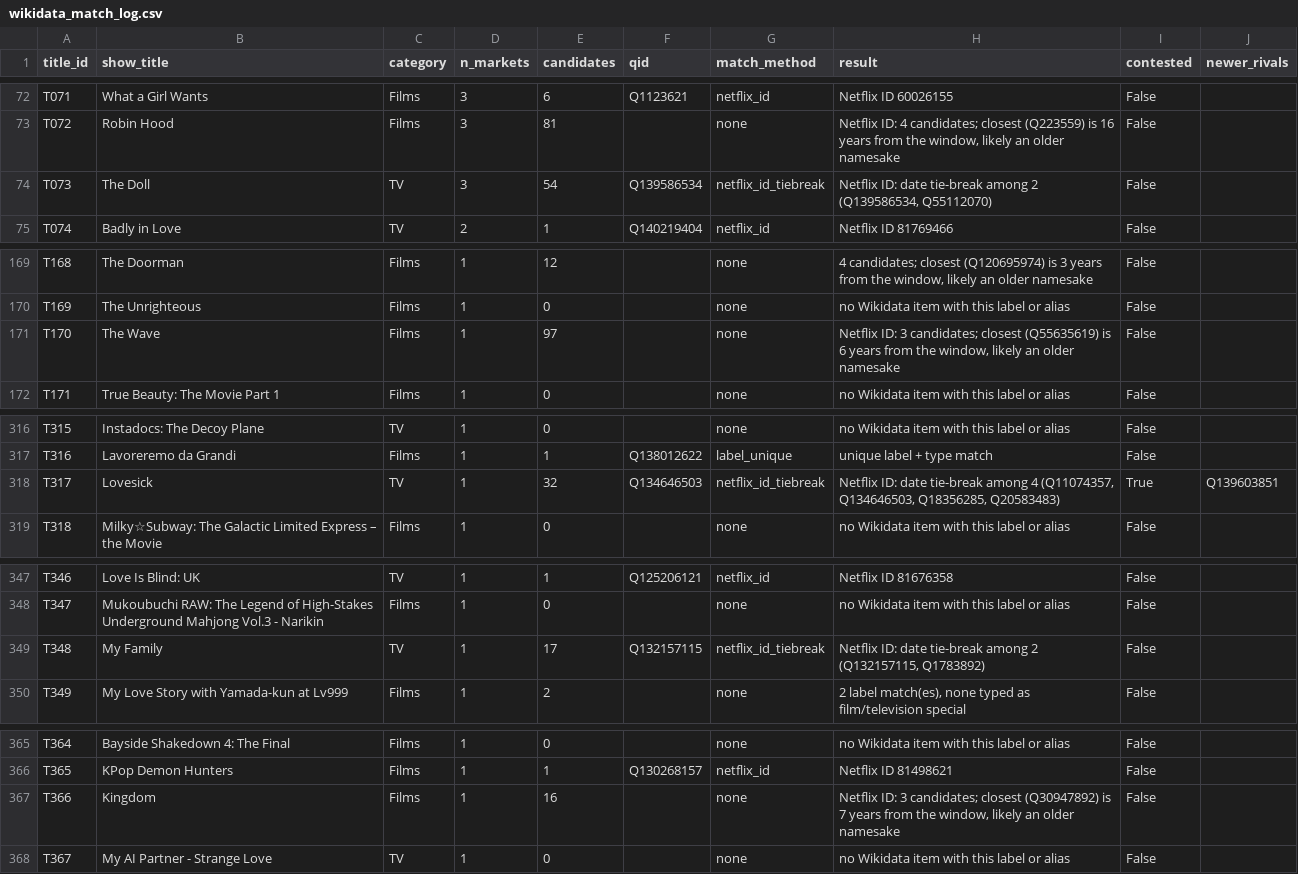
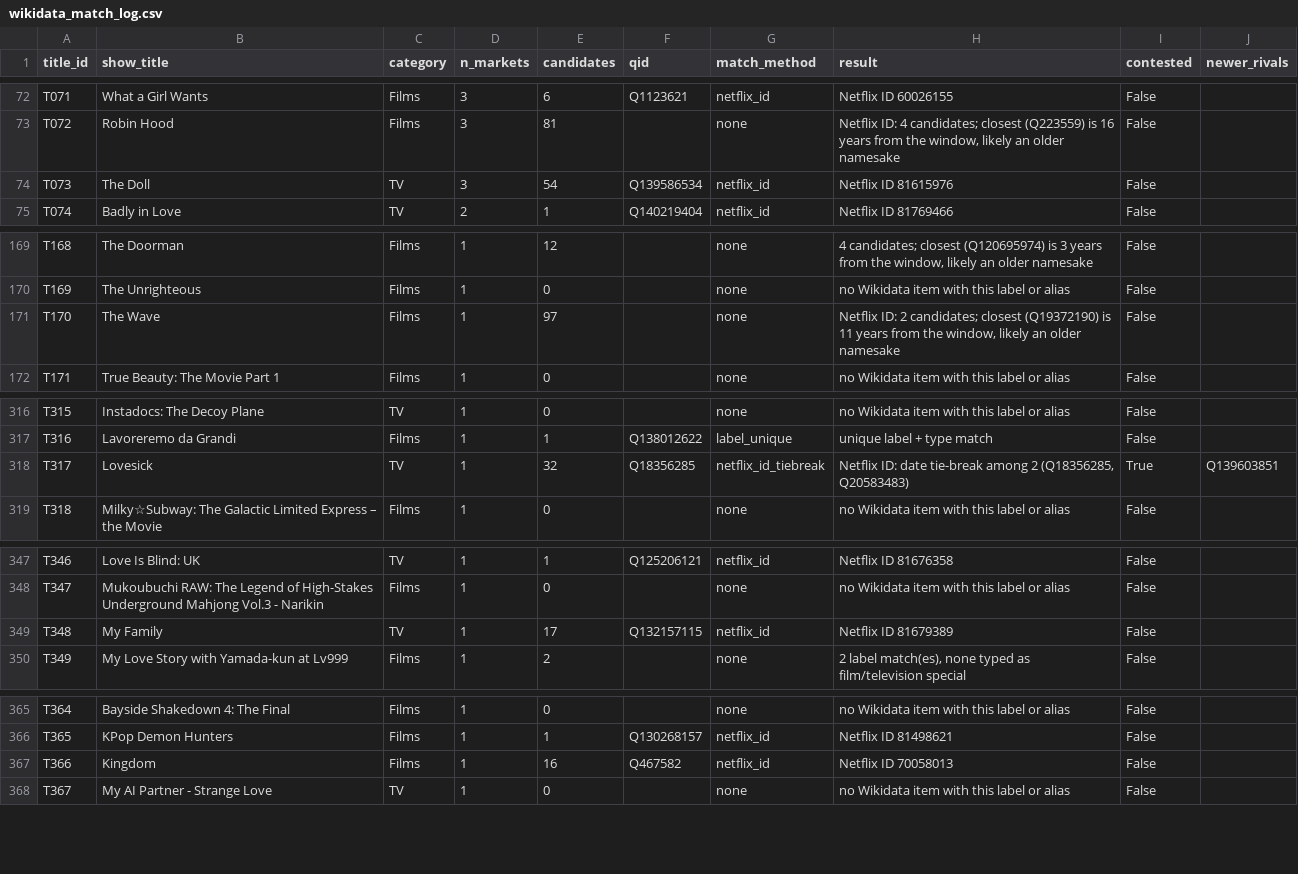
Before and after one commit to RaulSolaNavarro/intl-streaming-measurement-check, a CSV file: data/logs/wikidata_match_log.csv, drawn as a sheet; only a part is shown, gaps mark what is left out; the diff covers the shown part only.

```diff
--- a/data/logs/wikidata_match_log.csv
+++ b/data/logs/wikidata_match_log.csv
@@ -73,3 +73,3 @@ T071,What a Girl Wants,Films,3,6,Q1123621,netflix_id,Netflix ID 60026155,False,
 T072,Robin Hood,Films,3,81,,none,"Netflix ID: 4 candidates; closest (Q223559) is 16 years from the window, likely an older namesake",False,
-T073,The Doll,TV,3,54,Q139586534,netflix_id_tiebreak,"Netflix ID: date tie-break among 2 (Q139586534, Q55112070)",False,
+T073,The Doll,TV,3,54,Q139586534,netflix_id,Netflix ID 81615976,False,
 T074,Badly in Love,TV,2,1,Q140219404,netflix_id,Netflix ID 81769466,False,
@@ -170,3 +170,3 @@ T168,The Doorman,Films,1,12,,none,"4 candidates; closest (Q120695974) is 3 years
 T169,The Unrighteous,Films,1,0,,none,no Wikidata item with this label or alias,False,
-T170,The Wave,Films,1,97,,none,"Netflix ID: 3 candidates; closest (Q55635619) is 6 years from the window, likely an older namesake",False,
+T170,The Wave,Films,1,97,,none,"Netflix ID: 2 candidates; closest (Q19372190) is 11 years from the window, likely an older namesake",False,
 T171,True Beauty: The Movie Part 1,Films,1,0,,none,no Wikidata item with this label or alias,False,
@@ -317,3 +317,3 @@ T315,Instadocs: The Decoy Plane,TV,1,0,,none,no Wikidata item with this label or
 T316,Lavoreremo da Grandi,Films,1,1,Q138012622,label_unique,unique label + type match,False,
-T317,Lovesick,TV,1,32,Q134646503,netflix_id_tiebreak,"Netflix ID: date tie-break among 4 (Q11074357, Q134646503, Q18356285, Q20583483)",True,Q139603851
+T317,Lovesick,TV,1,32,Q18356285,netflix_id_tiebreak,"Netflix ID: date tie-break among 2 (Q18356285, Q20583483)",True,Q139603851
 T318,Milky☆Subway: The Galactic Limited Express – the Movie,Films,1,0,,none,no Wikidata item with this label or alias,False,
@@ -348,3 +348,3 @@ T346,Love Is Blind: UK,TV,1,1,Q125206121,netflix_id,Netflix ID 81676358,False,
 T347,Mukoubuchi RAW: The Legend of High-Stakes Underground Mahjong Vol.3 - Narikin,Films,1,0,,none,no Wikidata item with this label or alias,False,
-T348,My Family,TV,1,17,Q132157115,netflix_id_tiebreak,"Netflix ID: date tie-break among 2 (Q132157115, Q1783892)",False,
+T348,My Family,TV,1,17,Q132157115,netflix_id,Netflix ID 81679389,False,
 T349,My Love Story with Yamada-kun at Lv999,Films,1,2,,none,"2 label match(es), none typed as film/television special",False,
@@ -366,3 +366,3 @@ T364,Bayside Shakedown 4: The Final,Films,1,0,,none,no Wikidata item with this l
 T365,KPop Demon Hunters,Films,1,1,Q130268157,netflix_id,Netflix ID 81498621,False,
-T366,Kingdom,Films,1,16,,none,"Netflix ID: 3 candidates; closest (Q30947892) is 7 years from the window, likely an older namesake",False,
+T366,Kingdom,Films,1,16,Q467582,netflix_id,Netflix ID 70058013,False,
 T367,My AI Partner - Strange Love,TV,1,0,,none,no Wikidata item with this label or alias,False,
```
Also changed, not shown: 26 edited cells elsewhere in this file, data/logs/contested_pairs.csv, data/logs/dropped_pairs.csv, 19 other files.
